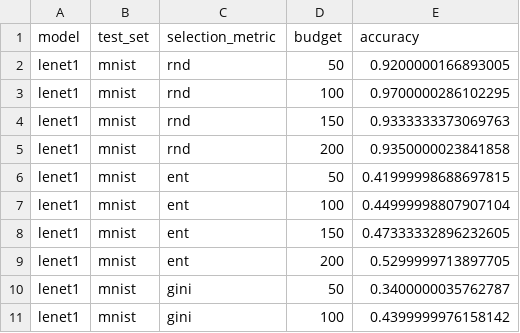
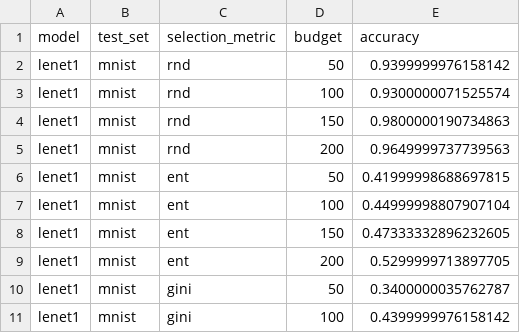
Before and after one commit to mojimoon/pace, a CSV file: report/mnist.csv, drawn as a sheet; only a part is shown; the diff covers the shown part only.

```diff
--- a/report/mnist.csv
+++ b/report/mnist.csv
@@ -1,6 +1,6 @@
 model,test_set,selection_metric,budget,accuracy
-lenet1,mnist,rnd,50,0.9200000166893005
-lenet1,mnist,rnd,100,0.9700000286102295
-lenet1,mnist,rnd,150,0.9333333373069763
-lenet1,mnist,rnd,200,0.9350000023841858
+lenet1,mnist,rnd,50,0.9399999976158142
+lenet1,mnist,rnd,100,0.9300000071525574
+lenet1,mnist,rnd,150,0.9800000190734863
+lenet1,mnist,rnd,200,0.9649999737739563
 lenet1,mnist,ent,50,0.41999998688697815
```
Also changed, not shown: 20 added rows and 15 edited cells elsewhere in this file, 2 other files.
